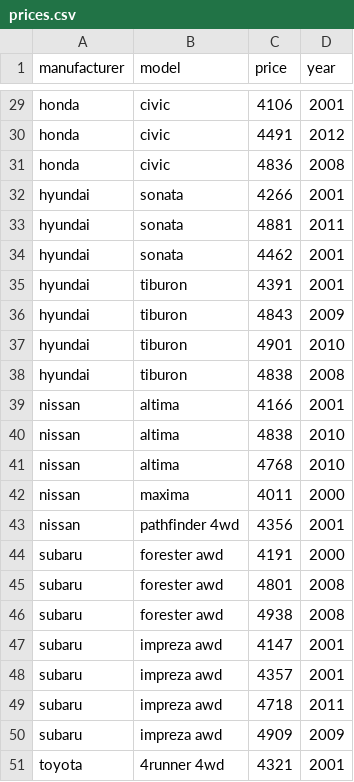
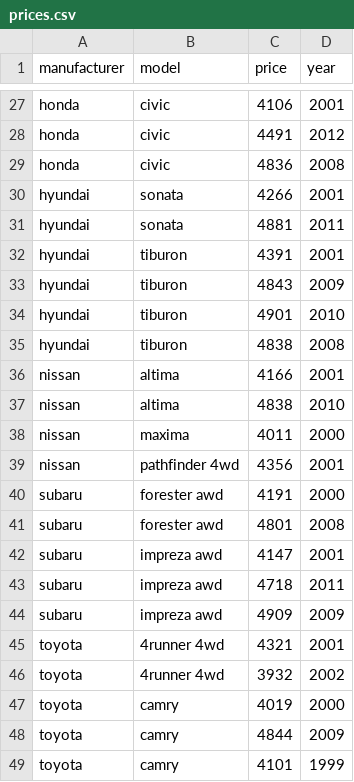
Before and after one commit to RebeccaJLai/1A_recap, a CSV file: docs/downloadables/prices.csv, drawn as a sheet; only a part is shown, gaps mark what is left out; the shorter side is filled out with more unchanged rows; the diff covers the shown part only.

```diff
--- a/docs/downloadables/prices.csv
+++ b/docs/downloadables/prices.csv
@@ -33,3 +31,2 @@ hyundai,sonata,4266,2001
 hyundai,sonata,4881,2011
-hyundai,sonata,4462,2001
 hyundai,tiburon,4391,2001
@@ -40,3 +37,2 @@ nissan,altima,4166,2001
 nissan,altima,4838,2010
-nissan,altima,4768,2010
 nissan,maxima,4011,2000
@@ -45,5 +41,3 @@ subaru,forester awd,4191,2000
 subaru,forester awd,4801,2008
-subaru,forester awd,4938,2008
 subaru,impreza awd,4147,2001
-subaru,impreza awd,4357,2001
 subaru,impreza awd,4718,2011
```
Also changed, not shown: 7 removed rows elsewhere in this file, docs/downloadables/cars_for_sale.csv, downloadables/cars_for_sale.csv, 5 other files.
